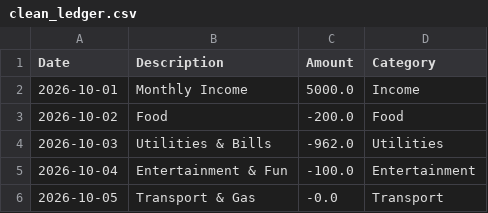
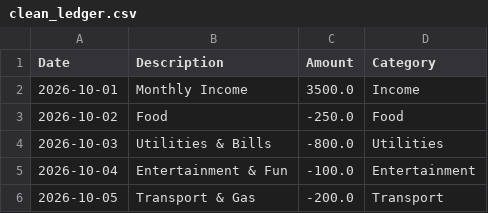
Before and after one commit to zahararm/Budget-Tracker, a CSV file: clean_ledger.csv, drawn as a sheet.

```diff
--- a/clean_ledger.csv
+++ b/clean_ledger.csv
@@ -1,6 +1,6 @@
 Date,Description,Amount,Category
-2026-10-01,Monthly Income,5000.0,Income
-2026-10-02,Food,-200.0,Food
-2026-10-03,Utilities & Bills,-962.0,Utilities
+2026-10-01,Monthly Income,3500.0,Income
+2026-10-02,Food,-250.0,Food
+2026-10-03,Utilities & Bills,-800.0,Utilities
 2026-10-04,Entertainment & Fun,-100.0,Entertainment
-2026-10-05,Transport & Gas,-0.0,Transport
+2026-10-05,Transport & Gas,-200.0,Transport
```
Also changed, not shown: 1 other file.
